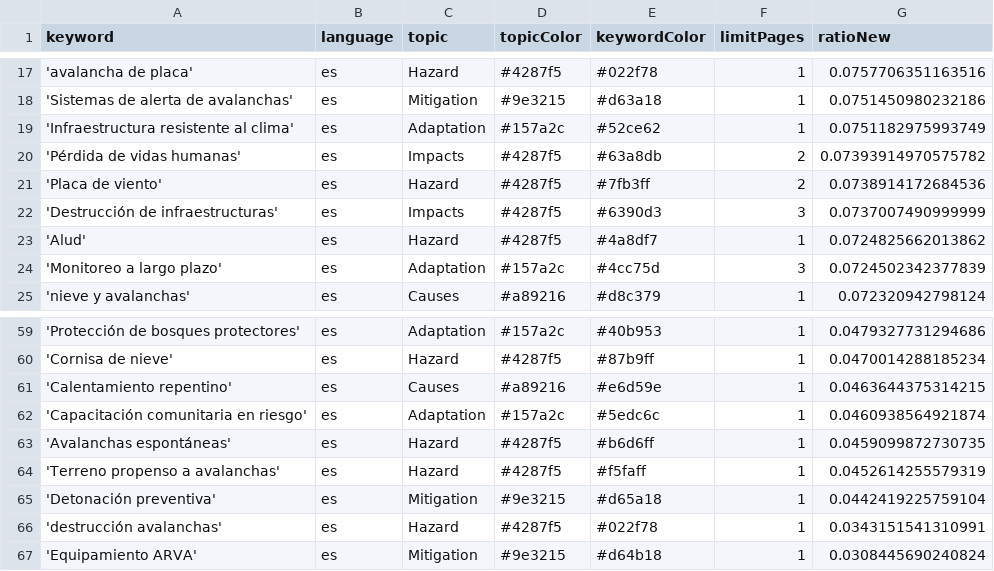
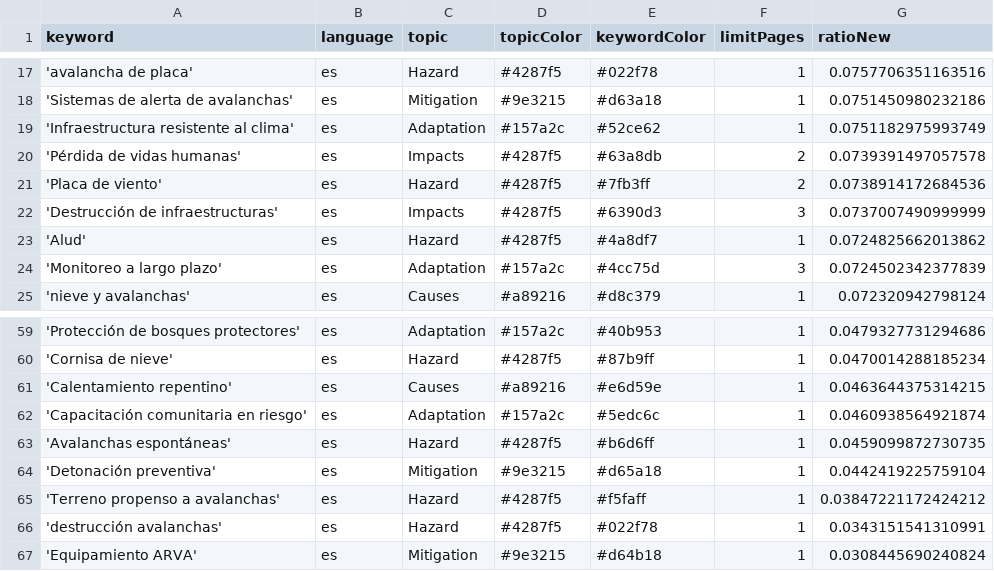
Before and after one commit to picawe-news/AvalanchaIsComing, a CSV file: keywords.csv, drawn as a sheet; only a part is shown, gaps mark what is left out.

Commit message:
Commit from GitHub Actions (harvest:0.0)

```diff
--- a/keywords.csv
+++ b/keywords.csv
@@ -19,3 +19,3 @@ keyword,language,topic,topicColor,keywordColor,limitPages,ratioNew
 'Infraestructura resistente al clima',es,Adaptation,#157a2c,#52ce62,1,0.0751182975993749
-'Pérdida de vidas humanas',es,Impacts,#4287f5,#63a8db,2,0.07393914970575782
+'Pérdida de vidas humanas',es,Impacts,#4287f5,#63a8db,2,0.0739391497057578
 'Placa de viento',es,Hazard,#4287f5,#7fb3ff,2,0.0738914172684536
@@ -63,4 +63,4 @@ keyword,language,topic,topicColor,keywordColor,limitPages,ratioNew
 'Avalanchas espontáneas',es,Hazard,#4287f5,#b6d6ff,1,0.0459099872730735
-'Terreno propenso a avalanchas',es,Hazard,#4287f5,#f5faff,1,0.0452614255579319
 'Detonación preventiva',es,Mitigation,#9e3215,#d65a18,1,0.0442419225759104
+'Terreno propenso a avalanchas',es,Hazard,#4287f5,#f5faff,1,0.03847221172424212
 'destrucción avalanchas',es,Hazard,#4287f5,#022f78,1,0.0343151541310991
```
